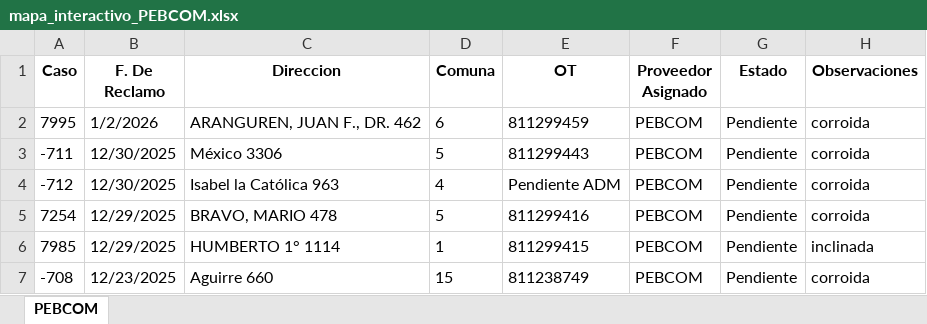
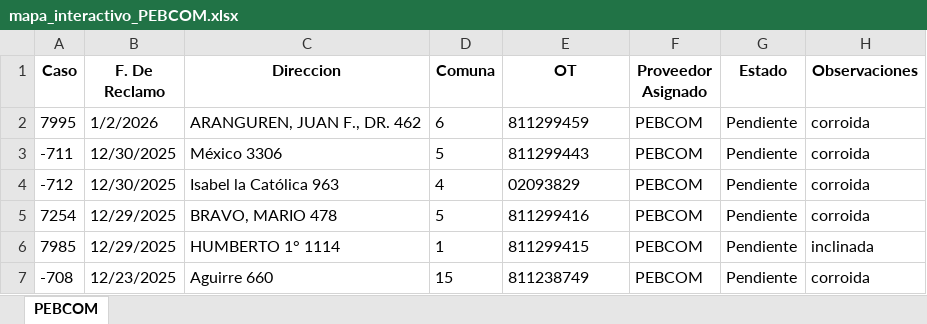
Before and after one commit to gestiondereclamosteco/pebcom, an Excel workbook: mapa_interactivo_PEBCOM.xlsx, sheet PEBCOM, drawn as a sheet; only a part is shown; values as stored, in another font and other column widths than the file's, no borders; the diff names each change by its address in the sheet, - before the commit and + after, or states it on an @@ line.

Commit message:
Actualizacion automatica del mapa (2026-01-05 14:30:00)

```diff
--- a/mapa_interactivo_PEBCOM.xlsx (sheet PEBCOM)
+++ b/mapa_interactivo_PEBCOM.xlsx (sheet PEBCOM)
-E4 (OT): Pendiente ADM
+E4 (OT): 02093829
```
Also changed, not shown: 1 other file.
